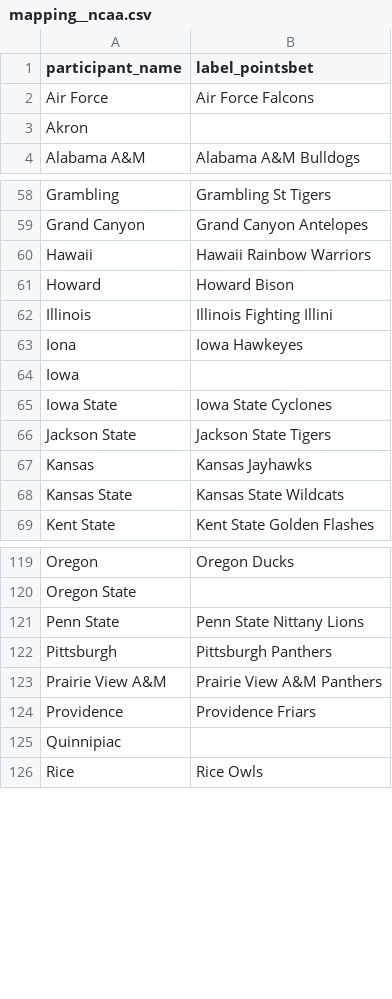
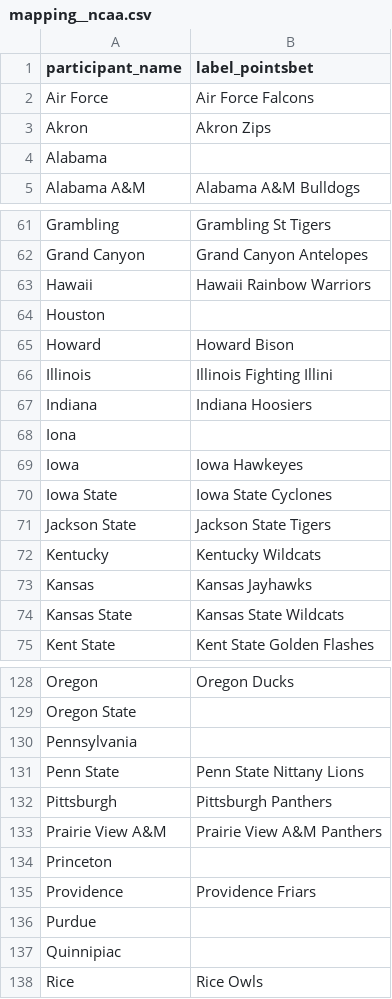
Before and after one commit to BrandonEmmerich/line-grinder, a CSV file: data/mapping__ncaa.csv, drawn as a sheet; only a part is shown, gaps mark what is left out; the diff covers the shown part only.

```diff
--- a/data/mapping__ncaa.csv
+++ b/data/mapping__ncaa.csv
@@ -2,3 +2,4 @@ participant_name,label_pointsbet
 Air Force,Air Force Falcons
-Akron,
+Akron,Akron Zips
+Alabama,
 Alabama A&M,Alabama A&M Bulldogs
@@ -60,8 +63,11 @@ Grand Canyon,Grand Canyon Antelopes
 Hawaii,Hawaii Rainbow Warriors
+Houston,
 Howard,Howard Bison
 Illinois,Illinois Fighting Illini
-Iona,Iowa Hawkeyes
-Iowa,
+Indiana,Indiana Hoosiers
+Iona,
+Iowa,Iowa Hawkeyes
 Iowa State,Iowa State Cyclones
 Jackson State,Jackson State Tigers
+Kentucky,Kentucky Wildcats
 Kansas,Kansas Jayhawks
@@ -120,2 +129,3 @@ Oregon,Oregon Ducks
 Oregon State,
+Pennsylvania,
 Penn State,Penn State Nittany Lions
@@ -123,3 +133,5 @@ Pittsburgh,Pittsburgh Panthers
 Prairie View A&M,Prairie View A&M Panthers
+Princeton,
 Providence,Providence Friars
+Purdue,
 Quinnipiac,
```
Also changed, not shown: 10 added rows, 1 removed row and 1 edited cell elsewhere in this file.
